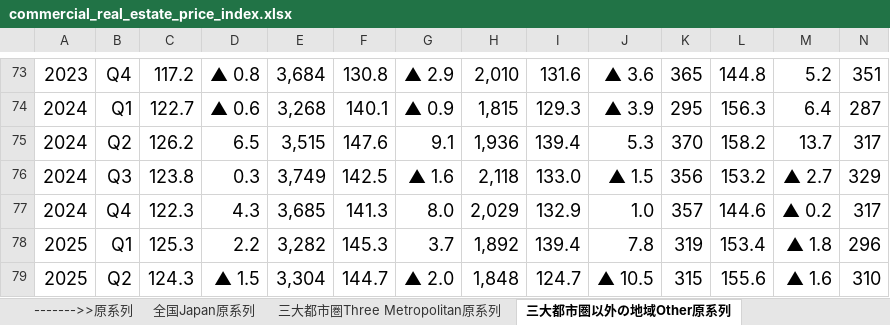
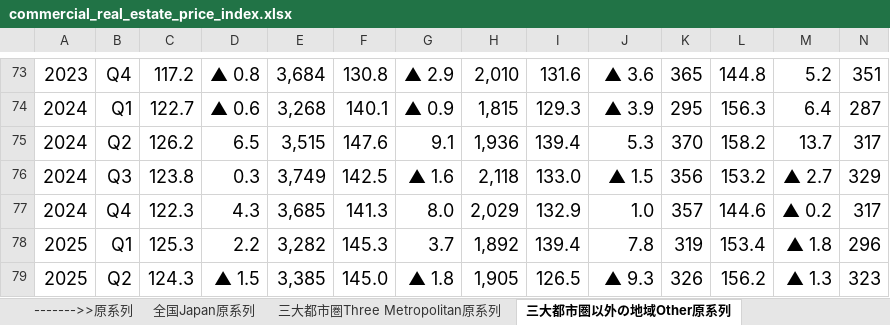
Before and after one commit to r-matsuzaka/boj-dashboard-data, an Excel workbook: data/commercial_real_estate_price_index.xlsx, sheet 三大都市圏以外の地域Other原系列, drawn as a sheet; only a part is shown, gaps mark what is left out; values as stored, in another font and other column widths than the file's, no borders; conditional formats not drawn; removed rows and columns are numbered as before the commit, all else as after; rows hold the shown columns only; the diff names each change by its address in the sheet, - before the commit and + after, or states it on an @@ line.

```diff
--- a/data/commercial_real_estate_price_index.xlsx (sheet 三大都市圏以外の地域Other原系列)
+++ b/data/commercial_real_estate_price_index.xlsx (sheet 三大都市圏以外の地域Other原系列)
-row 79: 2025 | Q2 | 124.3 | ▲ 1.5 | 3,304 | 144.7 | ▲ 2.0 | 1,848 | 124.7 | ▲ 10.5 | 315 | 155.6 | ▲ 1.6 | 310
+row 79: 2025 | Q2 | 124.3 | ▲ 1.5 | 3,385 | 145.0 | ▲ 1.8 | 1,905 | 126.5 | ▲ 9.3 | 326 | 156.2 | ▲ 1.3 | 323
```
Also changed, not shown: sheet 三大都市圏以外の地域Other季節調整, sheet 三大都市圏Three Metropolitan季節調整, sheet 全国Japan季節調整, sheet 南関東圏Tokyo including季節調整, sheet 三大都市圏Three Metropolitan原系列, sheet 全国Japan原系列, 1 more sheet, data/毎月勤労統計調査.xlsx, data/長期系列_CI指数_DI指数_DI景気指標.xlsx, 2 other files.
